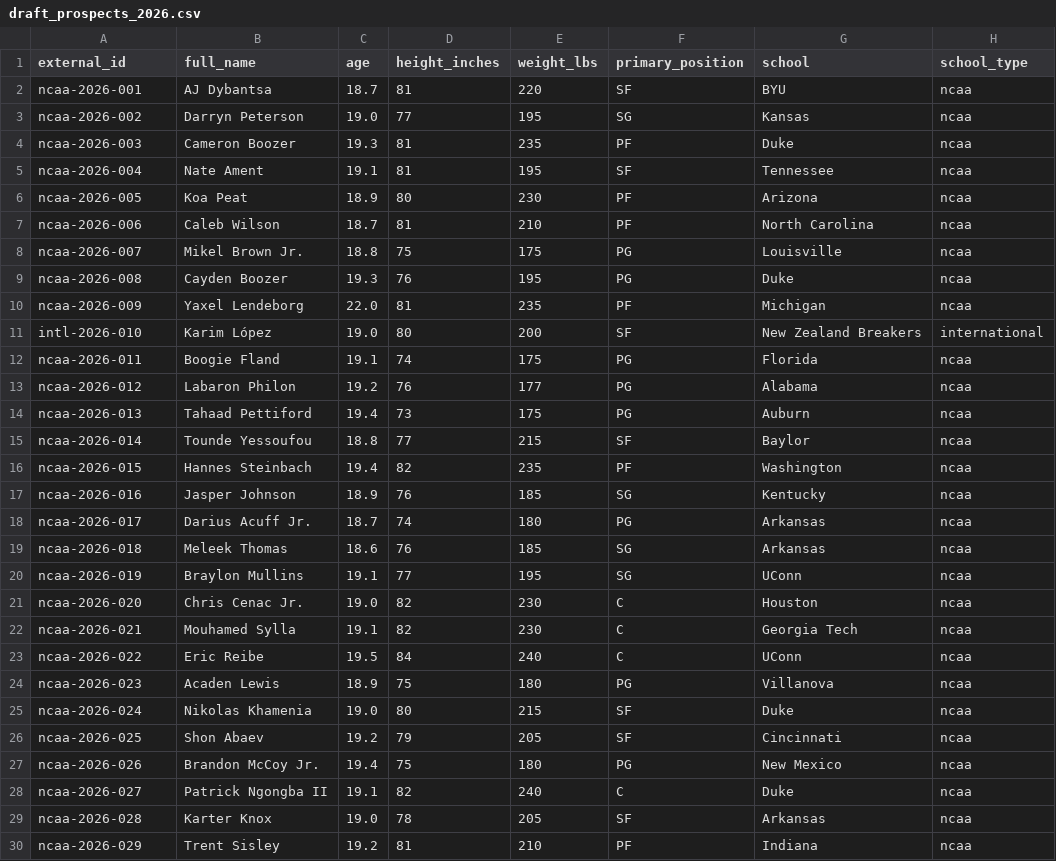
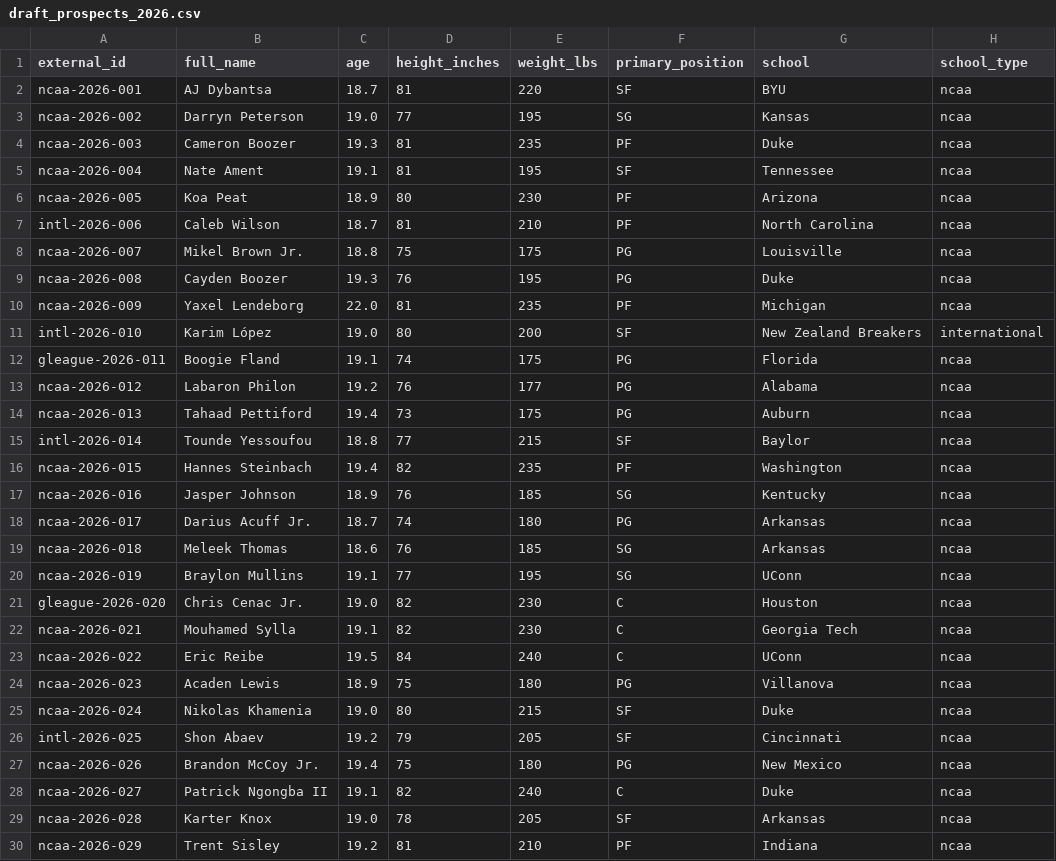
Before and after one commit to vivtalla/Basketball-Intelligence-Platform, a CSV file: backend/data/seed/draft_prospects_2026.csv, drawn as a sheet; only a part is shown; the diff names each change by its address in the sheet, - before the commit and + after, or states it on an @@ line.

Commit message:
fix(draft): restore stale external_id prefixes for slots 006/011/014/020/025
PR #26 changed five external_id prefixes from intl-/gleague- to ncaa-,
which left the original fabricated rows orphaned in production (Luca
Ferraro, Khalil Bashir, Mateo Kowalski, Ronnie Plimpton, Stefan
Vidović) — they showed up interleaved with the real top-30.

Restoring the original prefixes at those slots lets the next seed_csv
sync overwrite the orphans in place. The prefix is a cosmetic label
only — code branches on school_type (column), not the external_id
prefix string, so a name like Caleb Wilson sitting at intl-2026-006
is fine.

```diff
--- a/backend/data/seed/draft_prospects_2026.csv
+++ b/backend/data/seed/draft_prospects_2026.csv
-A7 (external_id): ncaa-2026-006
+A7 (external_id): intl-2026-006
-A12 (external_id): ncaa-2026-011
+A12 (external_id): gleague-2026-011
-A15 (external_id): ncaa-2026-014
+A15 (external_id): intl-2026-014
-A21 (external_id): ncaa-2026-020
+A21 (external_id): gleague-2026-020
-A26 (external_id): ncaa-2026-025
+A26 (external_id): intl-2026-025
```
